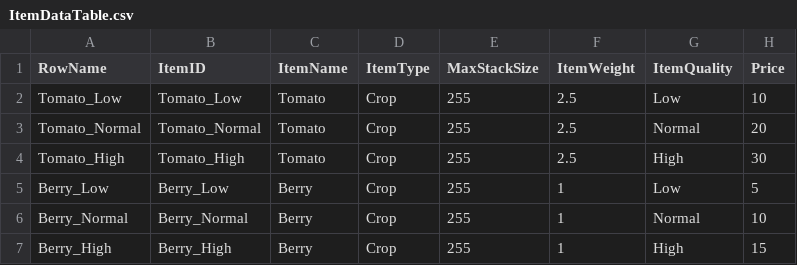
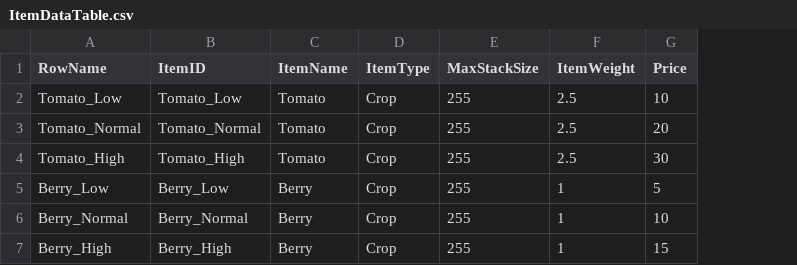
Before and after one commit to jch1999/FarmGame, a CSV file: Config/ItemDataTable.csv, drawn as a sheet; the diff names each change by its address in the sheet, - before the commit and + after, or states it on an @@ line.

Commit message:
0219 ACBase_Crop 클래스 성장 관련 작업 진행 & 인벤토리 작업 진행 & 데이터 테이블 수정
ACBase_Crop 클래스 성장 관련 작업:
- Quality 항목 추가
  - 아이템의 품질을 나타내는 Quality 항목을 추가.
  - 기존 EQualityType을 사용하여 작물 품질을 관리하도록 변경.
- 수확 시 품질에 따른 Crop 아이템 생성
  - 작물의 품질(Quality)에 따라 다른 종류의 Crop 아이템이 생성되도록 DoHarvest() 함수 내에서 로직 추가.
- 성장 시 효과 추가
  - ACBase_Crop::GrowUp()에서 식물 성장 시 Particle Effect와 Sound Effect가 재생되는 기능 추가.
  - 이를 위해 관련 변수 및 함수를 추가하여 효과를 제어하도록 구현.

인벤토리 작업:
- 아이템 추가 로직 수정
  - 아이템을 인벤토리에 추가하는 로직을 수정하여, 품질에 따른 아이템을 제대로 관리할 수 있도록 개선.
- TMap을 통한 아이템 수량 관리
  - TMap을 이용해 인벤토리에서 아이템 수량을 관리하도록 수정.
  - 아이템 수량을 ItemID와 Quantity를 키로 하여 관리.
- 아이템 스택 및 인벤토리 용량 처리
  - 아이템이 인벤토리에 추가될 때 현재 스택 수와 인벤토리 용량을 고려한 처리 로직 추가.
  - 스택 수가 초과할 경우 새로운 슬롯에 추가되는 방식으로 구현.

데이터 테이블 수정
- Item과 Crop에 대한 데이터 테이블 수정
- 항목 추가 및 제거 진행

```diff
--- a/Config/ItemDataTable.csv
+++ b/Config/ItemDataTable.csv
-column G (ItemQuality), rows 2-7: Low | Normal | High | Low | Normal | High
```
Also changed, not shown: 11 other files.
